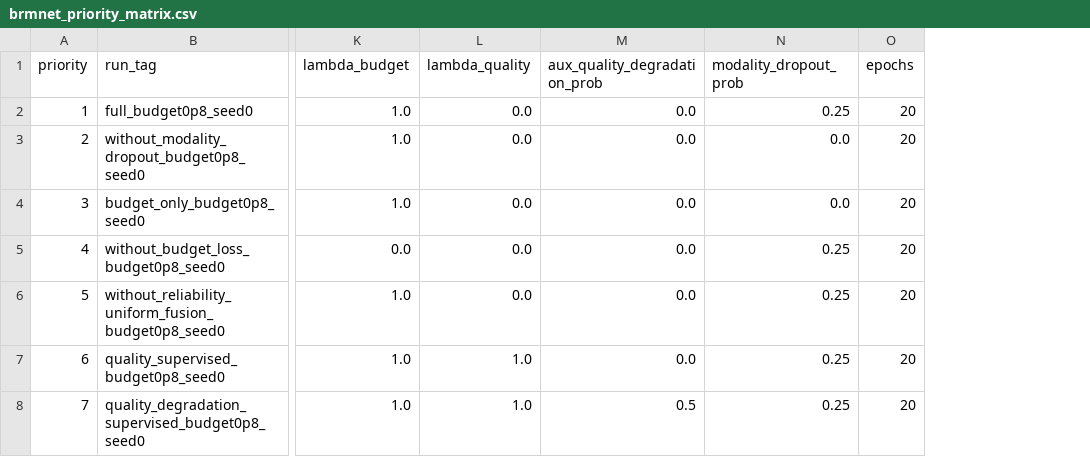
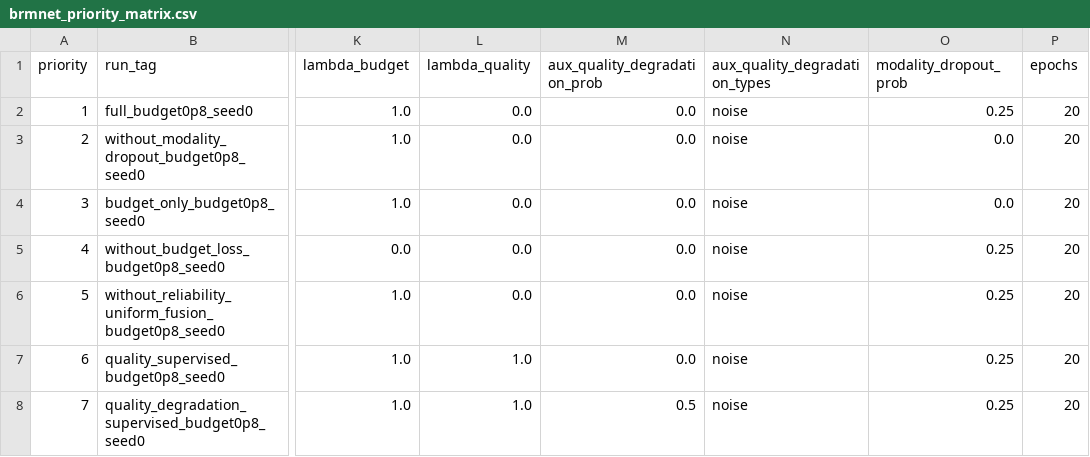
Before and after one commit to Aresjiliu/Bad, a CSV file: docs/generated/brmnet_priority_matrix.csv, drawn as a sheet; only a part is shown, gaps mark what is left out; the diff covers the shown part only; the diff names each change by its address in the sheet, - before the commit and + after, or states it on an @@ line.

Commit message:
Add multi-type degradation supervision

```diff
--- a/docs/generated/brmnet_priority_matrix.csv
+++ b/docs/generated/brmnet_priority_matrix.csv
+column N (aux_quality_degradation_types), rows 2-8: all noise
```
Also changed, not shown: 3 added rows and row numbers in column A elsewhere in this file, 12 other files.
